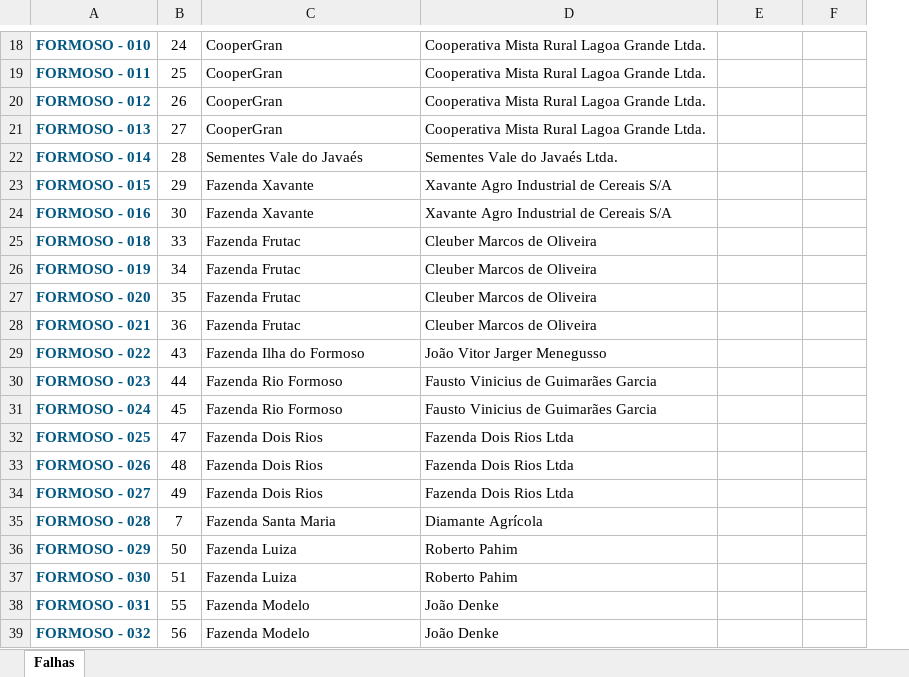
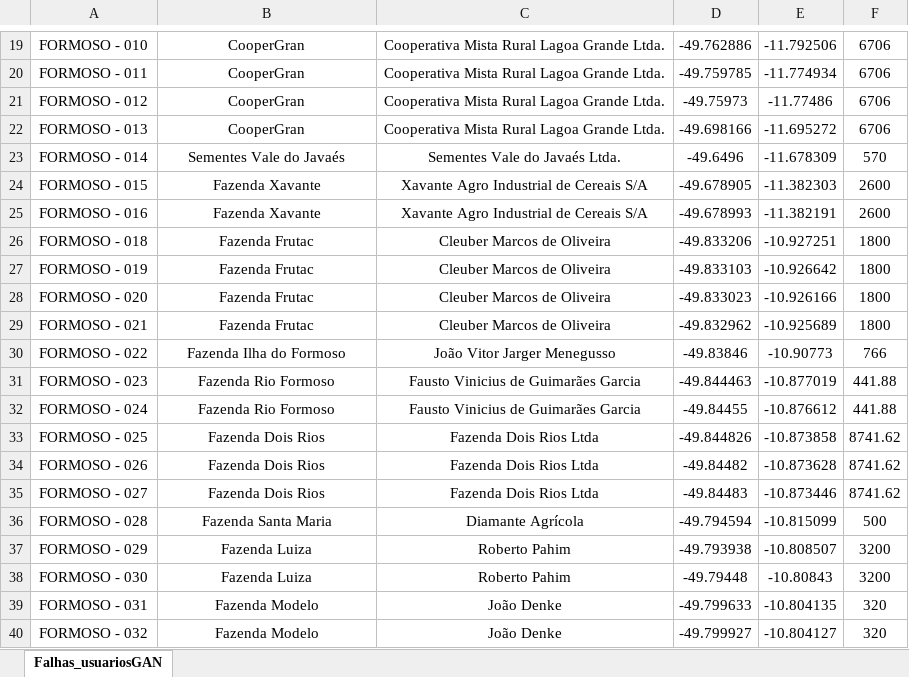
Before and after one commit to deborahsousa/MultiAgentSystem-Irrigation-BDI, an Excel workbook: includes/Falhas_usuariosGAN.xlsx, sheet Falhas_usuariosGAN, drawn as a sheet; only a part is shown, gaps mark what is left out; values as stored, in another font and other column widths than the file's, no borders; charts and pictures not drawn; removed rows and columns are numbered as before the commit, all else as after; the diff covers the shown part only; the diff names each change by its address in the sheet, - before the commit and + after, or states it on an @@ line.

```diff
--- a/includes/Falhas_usuariosGAN.xlsx (sheet Falhas_usuariosGAN)
+++ b/includes/Falhas_usuariosGAN.xlsx (sheet Falhas_usuariosGAN)
-sheet tab: Falhas
+sheet tab: Falhas_usuariosGAN
-column B, rows 18-39: 24 | 25 | 26 | 27 | 28 | 29 | 30 | 33 | 34 | 35 | 36 | 43 | 44 | 45 | 47 | 48 | 49 | 7 | 50 | 51 | 55 | 56
+column D, rows 19-40: -49.762886 | -49.759785 | -49.75973 | -49.698166 | -49.6496 | -49.678905 | -49.678993 | -49.833206 | -49.833103 | -49.833023 | -49.832962 | -49.83846 | -49.844463 | -49.84455 | -49.844826 | -49.84482 | -49.84483 | -49.794594 | -49.793938 | -49.79448 | -49.799633 | -49.799927
@@ A19:A40 bold: on → off, text colour: #015581 → black @@
-B19:C40 alignment: left
+B19:C40 alignment: center
-E19: (empty)
+E19: -11.792506
-F19:F22: (empty)
+F19:F22: 6706
-E20: (empty)
+E20: -11.774934
-E21: (empty)
+E21: -11.77486
-E22: (empty)
+E22: -11.695272
-E23: (empty)
+E23: -11.678309
-F23: (empty)
+F23: 570
-E24: (empty)
+E24: -11.382303
-F24:F25: (empty)
+F24:F25: 2600
-E25: (empty)
+E25: -11.382191
-E26: (empty)
+E26: -10.927251
-F26:F29: (empty)
+F26:F29: 1800
-E27: (empty)
+E27: -10.926642
-E28: (empty)
+E28: -10.926166
-E29: (empty)
+E29: -10.925689
-E30: (empty)
+E30: -10.90773
-F30: (empty)
+F30: 766
-E31: (empty)
+E31: -10.877019
-F31:F32: (empty)
+F31:F32: 441.88
-E32: (empty)
+E32: -10.876612
-E33: (empty)
+E33: -10.873858
-F33:F35: (empty)
+F33:F35: 8741.62
-E34: (empty)
+E34: -10.873628
-E35: (empty)
+E35: -10.873446
-E36: (empty)
+E36: -10.815099
-F36: (empty)
+F36: 500
-E37: (empty)
+E37: -10.808507
-F37:F38: (empty)
+F37:F38: 3200
-E38: (empty)
+E38: -10.80843
-E39: (empty)
+E39: -10.804135
-F39:F40: (empty)
+F39:F40: 320
-E40: (empty)
+E40: -10.804127
```
Also changed, not shown: 24 added rows, 36 removed rows, 166 edited cells and cell formats elsewhere in this sheet, hidden cells, charts or pictures, 14 other files.
